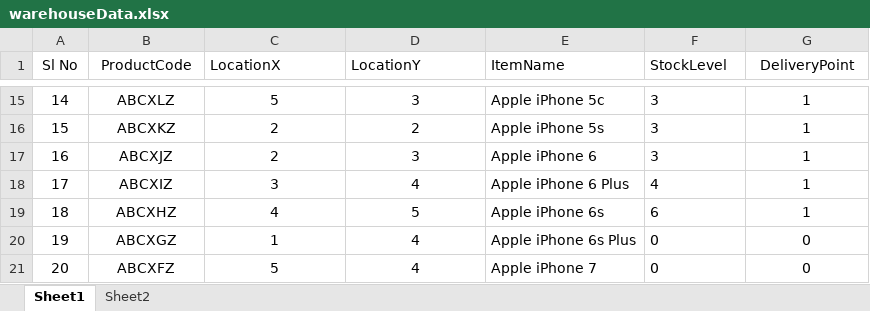
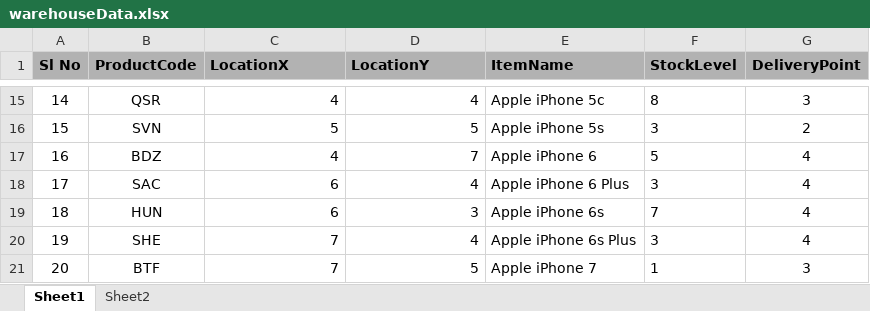
Before and after one commit to msunij/WarehouseManagementVisualisation, an Excel workbook: warehouseData.xlsx, sheet Sheet1, drawn as a sheet; only a part is shown, gaps mark what is left out; values as stored, in another font and other column widths than the file's, no borders; the diff covers the shown part only; the diff names each change by its address in the sheet, - before the commit and + after, or states it on an @@ line.

```diff
--- a/warehouseData.xlsx (sheet Sheet1)
+++ b/warehouseData.xlsx (sheet Sheet1)
@@ A1:G1 fill: none → #B2B2B2, bold: off → on @@
-B15 (ProductCode): ABCXLZ
+B15 (ProductCode): QSR
-C15:D21 alignment: center
+C15:D21 alignment: right
-C15 (LocationX): 5
+C15 (LocationX): 4
-D15 (LocationY): 3
+D15 (LocationY): 4
-F15 (StockLevel): 3
+F15 (StockLevel): 8
-G15 (DeliveryPoint): 1
+G15 (DeliveryPoint): 3
-B16 (ProductCode): ABCXKZ
+B16 (ProductCode): SVN
-C16 (LocationX): 2
+C16 (LocationX): 5
-D16 (LocationY): 2
+D16 (LocationY): 5
-G16 (DeliveryPoint): 1
+G16 (DeliveryPoint): 2
-B17 (ProductCode): ABCXJZ
+B17 (ProductCode): BDZ
-C17 (LocationX): 2
+C17 (LocationX): 4
-D17 (LocationY): 3
+D17 (LocationY): 7
-F17 (StockLevel): 3
+F17 (StockLevel): 5
-G17:G19 (DeliveryPoint): 1
+G17:G19 (DeliveryPoint): 4
-B18 (ProductCode): ABCXIZ
+B18 (ProductCode): SAC
-C18 (LocationX): 3
+C18 (LocationX): 6
-F18 (StockLevel): 4
+F18 (StockLevel): 3
-B19 (ProductCode): ABCXHZ
+B19 (ProductCode): HUN
-C19 (LocationX): 4
+C19 (LocationX): 6
-D19 (LocationY): 5
+D19 (LocationY): 3
-F19 (StockLevel): 6
+F19 (StockLevel): 7
-B20 (ProductCode): ABCXGZ
+B20 (ProductCode): SHE
-C20 (LocationX): 1
+C20 (LocationX): 7
-F20 (StockLevel): 0
+F20 (StockLevel): 3
-G20 (DeliveryPoint): 0
+G20 (DeliveryPoint): 4
-B21 (ProductCode): ABCXFZ
+B21 (ProductCode): BTF
-C21 (LocationX): 5
+C21 (LocationX): 7
-D21 (LocationY): 4
+D21 (LocationY): 5
-F21 (StockLevel): 0
+F21 (StockLevel): 1
-G21 (DeliveryPoint): 0
+G21 (DeliveryPoint): 3
```
Also changed, not shown: 79 edited cells and cell formats elsewhere in this sheet, formulas that keep their value, output.xlsx, warehouse.xlsx, 2 other files.
